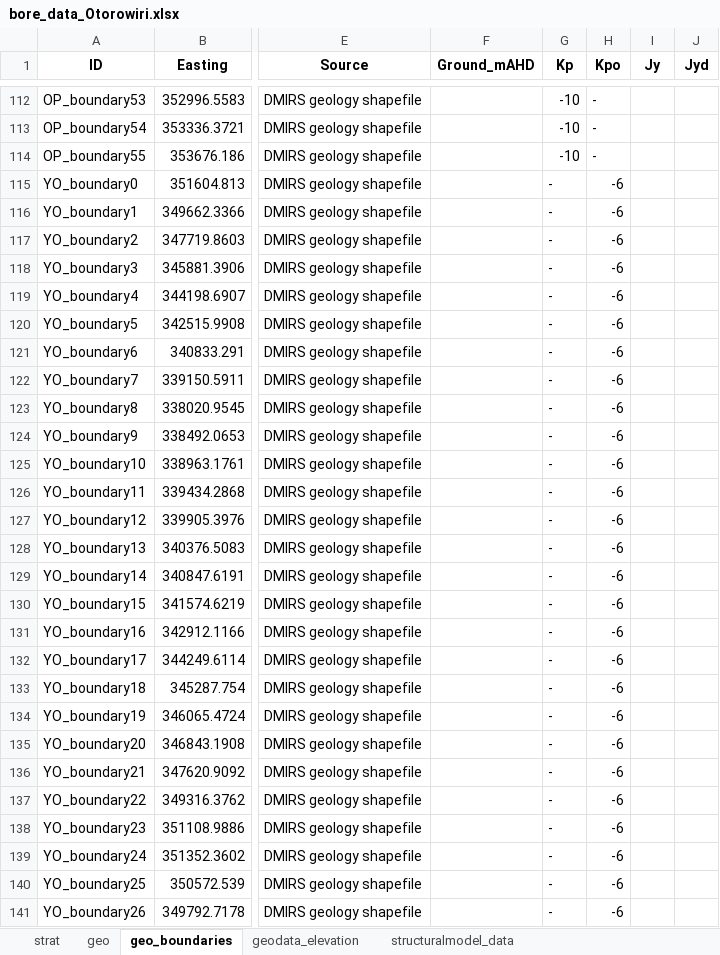
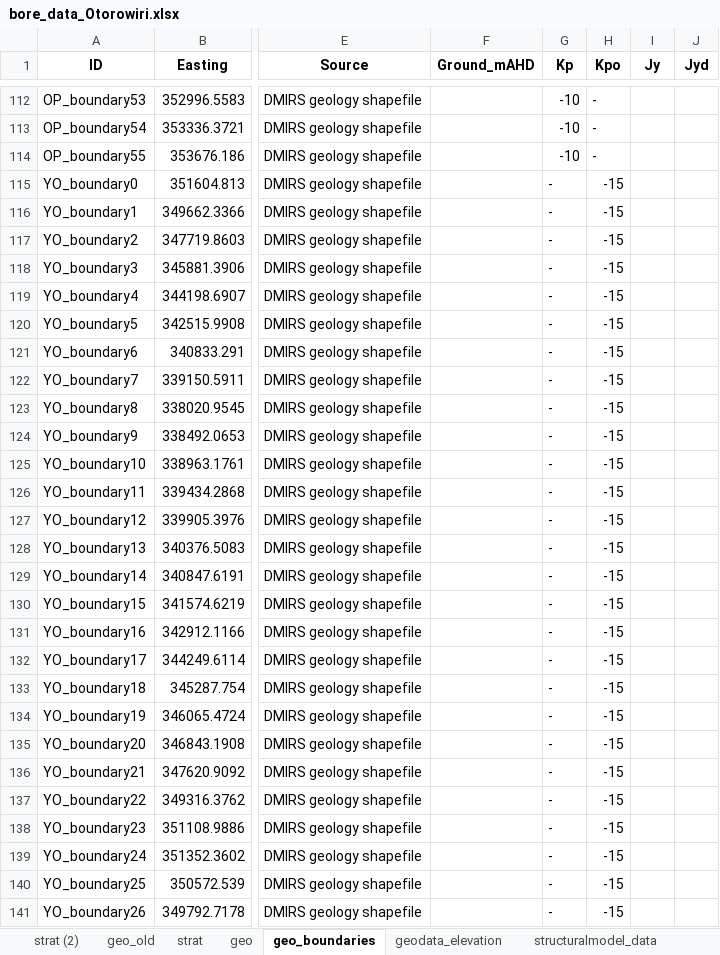
Before and after one commit to malvina-chmielarski/Otorowiri, an Excel workbook: Data/Data_geology/bore_data_Otorowiri.xlsx, sheet geo_boundaries, drawn as a sheet; only a part is shown, gaps mark what is left out; values as stored, in another font and other column widths than the file's, no borders; the diff covers the shown part only; the diff names each change by its address in the sheet, - before the commit and + after, or states it on an @@ line.

```diff
--- a/Data/Data_geology/bore_data_Otorowiri.xlsx (sheet geo_boundaries)
+++ b/Data/Data_geology/bore_data_Otorowiri.xlsx (sheet geo_boundaries)
+sheet tab: strat (2)
+sheet tab: geo_old
-H115:H141 (Kpo): -6
+H115:H141 (Kpo): -15
```
Also changed, not shown: 13 added rows, 13 removed rows, 28 moved rows and 30 edited cells elsewhere in this sheet, sheet structuralmodel_data, sheet geodata_elevation, sheet geo, sheet strat, 4 other files.
